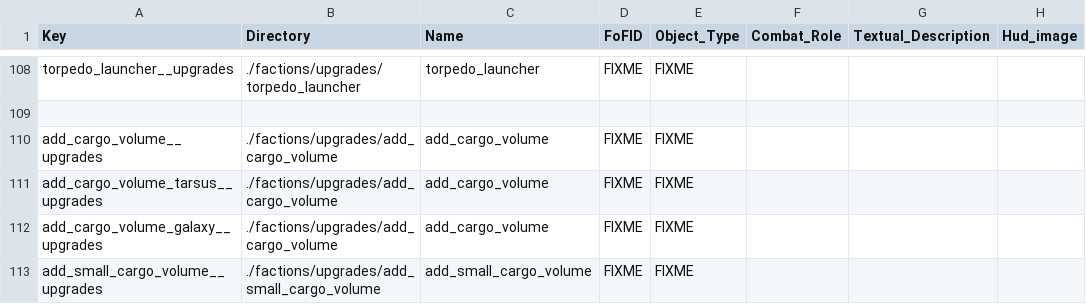
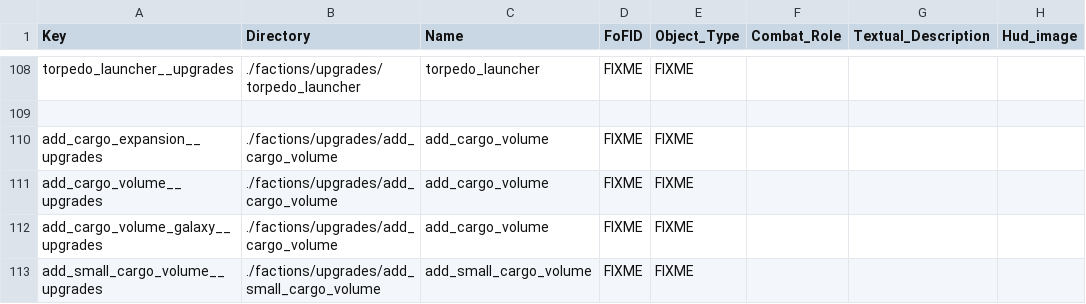
Before and after one commit to bsmr-games/Privateer-Gemini-Gold, a CSV file: privgold/trunk/units/units.csv, drawn as a sheet; only a part is shown, gaps mark what is left out; the diff names each change by its address in the sheet, - before the commit and + after, or states it on an @@ line.

Commit message:
fixed cached/broken starting tarsus units by making add_cargo_volume work properly with tarsus and gave other names to cargo expansions for other types of units

```diff
--- a/privgold/trunk/units/units.csv
+++ b/privgold/trunk/units/units.csv
-A110 (Key): add_cargo_volume__upgrades
+A110 (Key): add_cargo_expansion__upgrades
-A111 (Key): add_cargo_volume_tarsus__upgrades
+A111 (Key): add_cargo_volume__upgrades
```
Also changed, not shown: privgold/trunk/master_part_list.csv, 4 other files.
